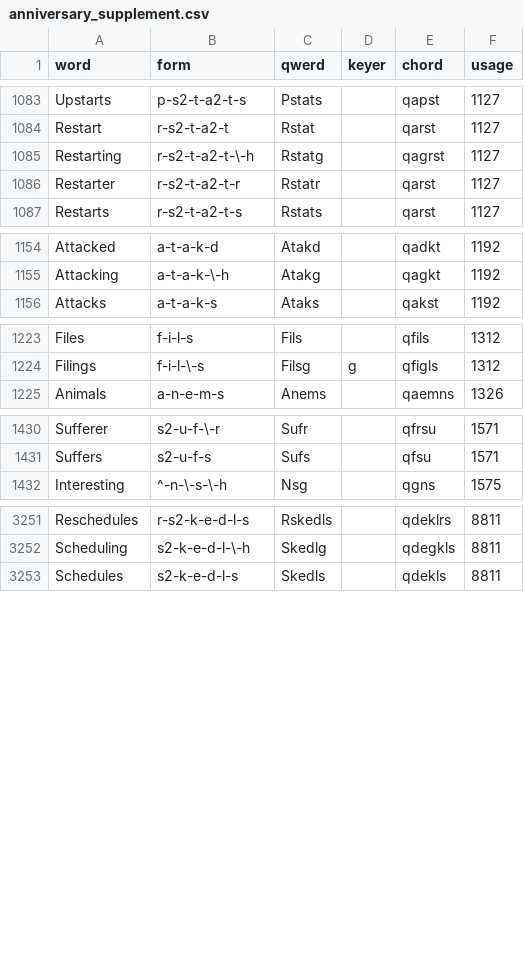
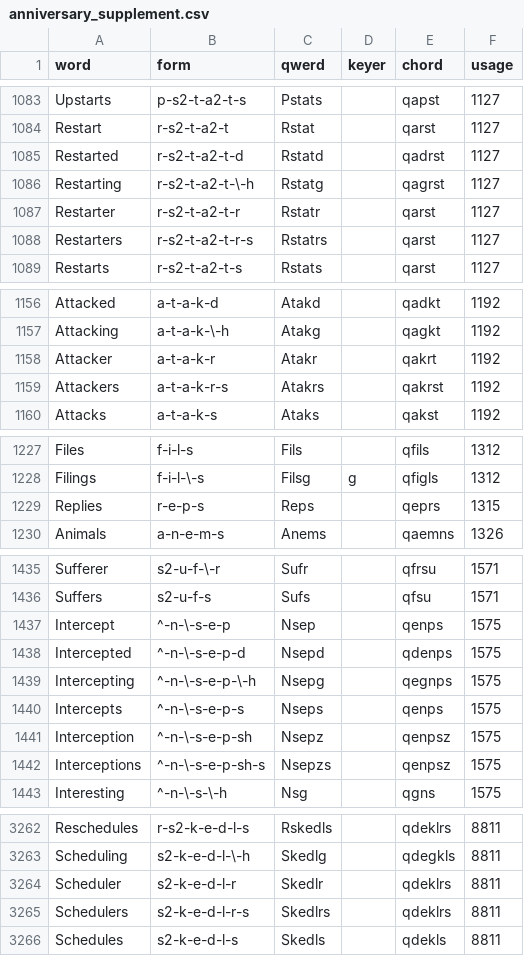
Before and after one commit to codepoke-kk/qwertigraphy, a CSV file: qwertigraph/dictionaries/anniversary_supplement.csv, drawn as a sheet; only a part is shown, gaps mark what is left out; the diff names each change by its address in the sheet, - before the commit and + after, or states it on an @@ line.

```diff
--- a/qwertigraph/dictionaries/anniversary_supplement.csv
+++ b/qwertigraph/dictionaries/anniversary_supplement.csv
+row 1085: Restarted | r-s2-t-a2-t-d | Rstatd |  | qadrst | 1127
+row 1088: Restarters | r-s2-t-a2-t-r-s | Rstatrs |  | qarst | 1127
+row 1158: Attacker | a-t-a-k-r | Atakr |  | qakrt | 1192
+row 1159: Attackers | a-t-a-k-r-s | Atakrs |  | qakrst | 1192
+row 1229: Replies | r-e-p-s | Reps |  | qeprs | 1315
+row 1437: Intercept | ^-n-\-s-e-p | Nsep |  | qenps | 1575
+row 1438: Intercepted | ^-n-\-s-e-p-d | Nsepd |  | qdenps | 1575
+row 1439: Intercepting | ^-n-\-s-e-p-\-h | Nsepg |  | qegnps | 1575
+row 1440: Intercepts | ^-n-\-s-e-p-s | Nseps |  | qenps | 1575
+row 1441: Interception | ^-n-\-s-e-p-sh | Nsepz |  | qenpsz | 1575
+row 1442: Interceptions | ^-n-\-s-e-p-sh-s | Nsepzs |  | qenpsz | 1575
+row 3264: Scheduler | s2-k-e-d-l-r | Skedlr |  | qdeklrs | 8811
+row 3265: Schedulers | s2-k-e-d-l-r-s | Skedlrs |  | qdeklrs | 8811
```
Also changed, not shown: qwertigraph/dictionaries/anniversary_cmu.csv, qwertigraph/dictionaries/anniversary_core.csv.
